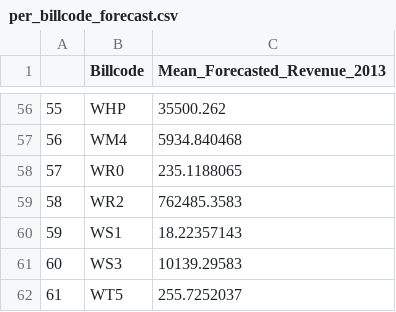
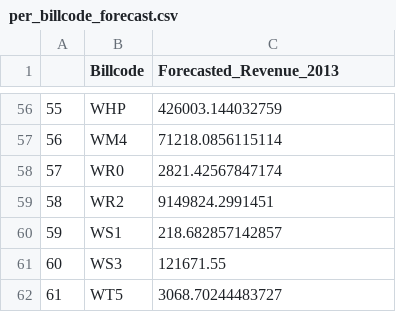
Before and after one commit to chandrasharma/Utilities-time-series, a CSV file: per_billcode_forecast.csv, drawn as a sheet; only a part is shown, gaps mark what is left out; the diff covers the shown part only.

```diff
--- a/per_billcode_forecast.csv
+++ b/per_billcode_forecast.csv
@@ -1 +1 @@
-,Billcode,Mean_Forecasted_Revenue_2013
+"","Billcode","Forecasted_Revenue_2013"
@@ -56,7 +56,7 @@
-55,WHP,35500.262
-56,WM4,5934.840468
-57,WR0,235.1188065
-58,WR2,762485.3583
-59,WS1,18.22357143
-60,WS3,10139.29583
-61,WT5,255.7252037
+"55","WHP","426003.144032759"
+"56","WM4","71218.0856115114"
+"57","WR0","2821.42567847174"
+"58","WR2","9149824.2991451"
+"59","WS1","218.682857142857"
+"60","WS3","121671.55"
+"61","WT5","3068.70244483727"
```
Also changed, not shown: 52 edited cells elsewhere in this file, 1 other file.
